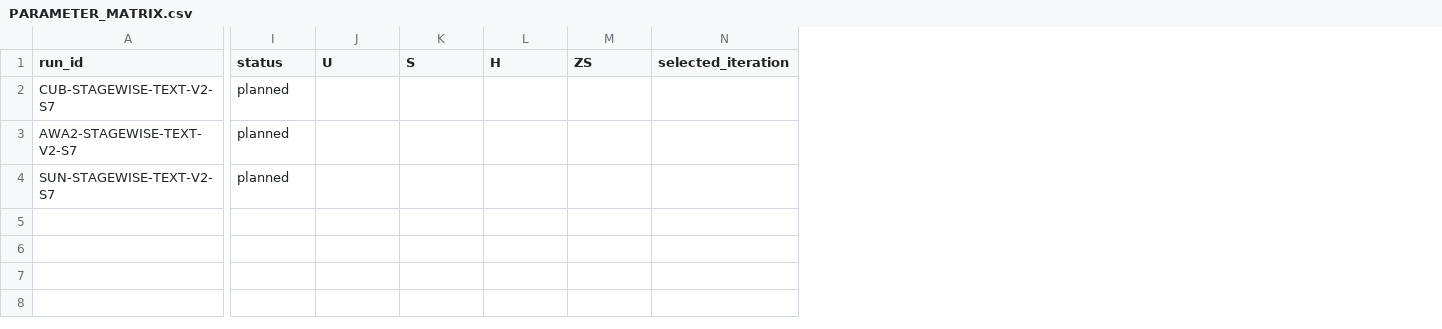
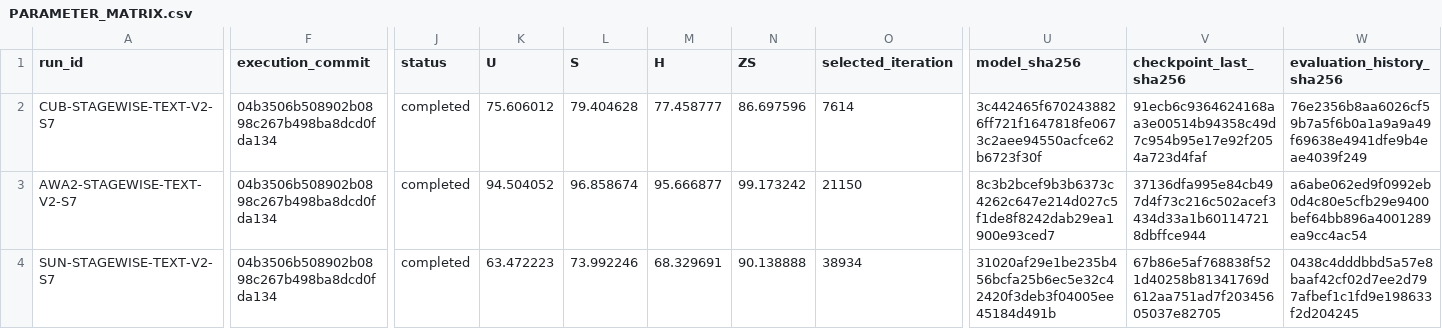
Before and after one commit to GetlotMoney/gzsl-paper, a CSV file: experiments/v2/ablation/ABLATION-004_text_v2_training_strategy/PARAMETER_MATRIX.csv, drawn as a sheet; only a part is shown, gaps mark what is left out; addresses are those after the commit; the diff covers the shown part only; the diff names each change by its address in the sheet, - before the commit and + after, or states it on an @@ line.

```diff
--- a/experiments/v2/ablation/ABLATION-004_text_v2_training_strategy/PARAMETER_MATRIX.csv
+++ b/experiments/v2/ablation/ABLATION-004_text_v2_training_strategy/PARAMETER_MATRIX.csv
+column F (execution_commit), rows 2-4: all 04b3506b508902b0898c267b498ba8dcd0fda134
+column U (model_sha256), rows 2-4: 3c442465f6702438826ff721f1647818fe0673c2aee94550acfce62b6723f30f | 8c3b2bcef9b3b6373c4262c647e214d027c5f1de8f8242dab29ea1900e93ced7 | 31020af29e1be235b456bcfa25b6ec5e32c42420f3deb3f04005ee45184d491b
+column V (checkpoint_last_sha256), rows 2-4: 91ecb6c9364624168aa3e00514b94358c49d7c954b95e17e92f2054a723d4faf | 37136dfa995e84cb497d4f73c216c502acef3434d33a1b601147218dbffce944 | 67b86e5af768838f521d40258b81341769d612aa751ad7f20345605037e82705
+column W (evaluation_history_sha256), rows 2-4: 76e2356b8aa6026cf59b7a5f6b0a1a9a9a49f69638e4941dfe9b4eae4039f249 | a6abe062ed9f0992eb0d4c80e5cfb29e9400bef64bb896a4001289ea9cc4ac54 | 0438c4dddbbd5a57e8baaf42cf02d7ee2d797afbef1c1fd9e198633f2d204245
-J2:J4 (status): planned
+J2:J4 (status): completed
-K2 (U): (empty)
+K2 (U): 75.606012
-L2 (S): (empty)
+L2 (S): 79.404628
-M2 (H): (empty)
+M2 (H): 77.458777
-N2 (ZS): (empty)
+N2 (ZS): 86.697596
-O2 (selected_iteration): (empty)
+O2 (selected_iteration): 7614
-K3 (U): (empty)
+K3 (U): 94.504052
-L3 (S): (empty)
+L3 (S): 96.858674
-M3 (H): (empty)
+M3 (H): 95.666877
-N3 (ZS): (empty)
+N3 (ZS): 99.173242
-O3 (selected_iteration): (empty)
+O3 (selected_iteration): 21150
-K4 (U): (empty)
+K4 (U): 63.472223
-L4 (S): (empty)
+L4 (S): 73.992246
-M4 (H): (empty)
+M4 (H): 68.329691
-N4 (ZS): (empty)
+N4 (ZS): 90.138888
-O4 (selected_iteration): (empty)
+O4 (selected_iteration): 38934
```
Also changed, not shown: 12 edited cells elsewhere in this file, 3 other files.
